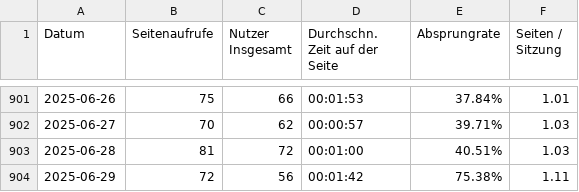
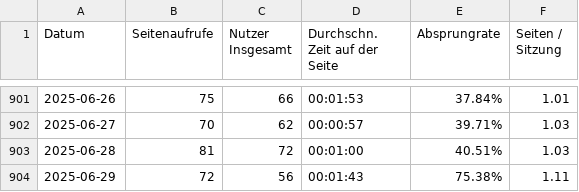
Before and after one commit to AmerorasWorks/Redezeit-Analyse, a CSV file: src/data/user_behaviors.csv, drawn as a sheet; only a part is shown, gaps mark what is left out.

```diff
--- a/src/data/user_behaviors.csv
+++ b/src/data/user_behaviors.csv
@@ -903,2 +903,2 @@ Datum,Seitenaufrufe,Nutzer Insgesamt,Durchschn. Zeit auf der Seite,Absprungrate,
 2025-06-28,81,72,00:01:00,40.51%,1.03
-2025-06-29,72,56,00:01:42,75.38%,1.11
+2025-06-29,72,56,00:01:43,75.38%,1.11
```
Also changed, not shown: src/data/what_devices_used_chart.csv, src/data/what_did_user_do.csv, 10 other files.
